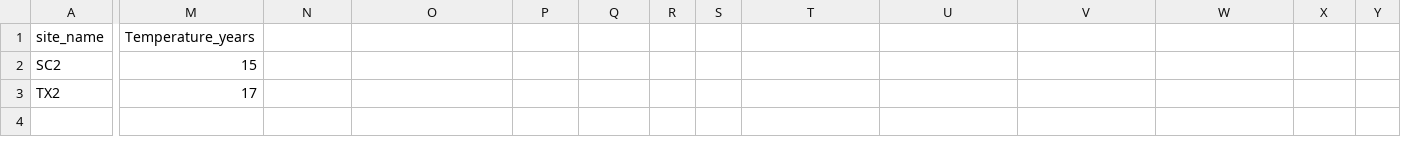
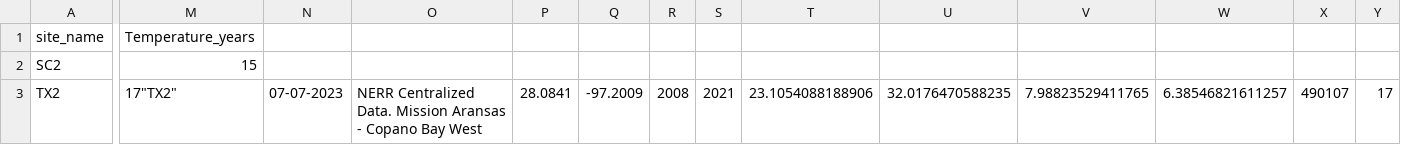
Before and after one commit to ModelValidationProgram/EasternOysterEnvData, a CSV file: 2022_SiteEnvironmentData/Seascape_Processed/seascape_temperature.csv, drawn as a sheet; only a part is shown, gaps mark what is left out; the diff names each change by its address in the sheet, - before the commit and + after, or states it on an @@ line.

```diff
--- a/2022_SiteEnvironmentData/Seascape_Processed/seascape_temperature.csv
+++ b/2022_SiteEnvironmentData/Seascape_Processed/seascape_temperature.csv
-M3: 17
+M3: 17"TX2"
-N3: (empty)
+N3: 07-07-2023
-O3: (empty)
+O3: NERR Centralized Data. Mission Aransas - Copano Bay West
-P3: (empty)
+P3: 28.0841
-Q3: (empty)
+Q3: -97.2009
-R3: (empty)
+R3: 2008
-S3: (empty)
+S3: 2021
-T3: (empty)
+T3: 23.1054088188906
-U3: (empty)
+U3: 32.0176470588235
-V3: (empty)
+V3: 7.98823529411765
-W3: (empty)
+W3: 6.38546821611257
-X3: (empty)
+X3: 490107
-Y3: (empty)
+Y3: 17
```
Also changed, not shown: 2022_SiteEnvironmentData/Seascape_Processed/seascape_salinity.csv, 4 other files.
